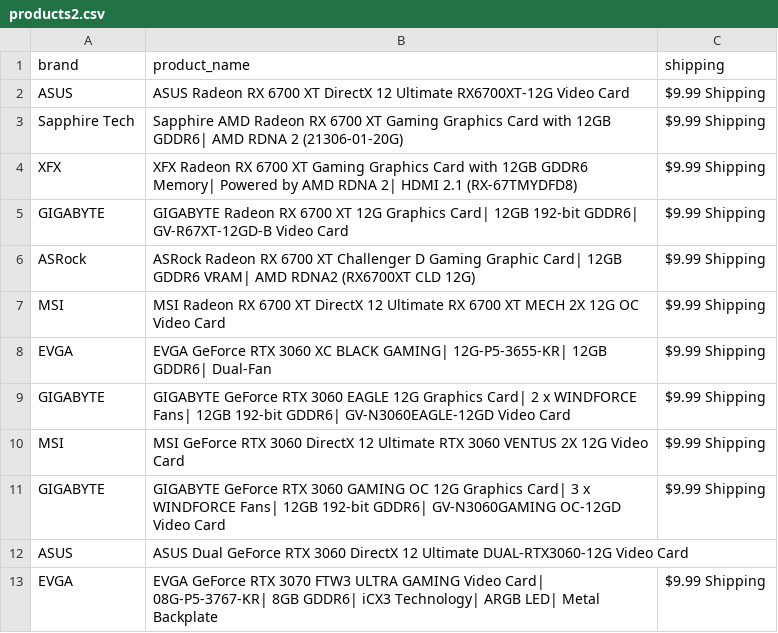
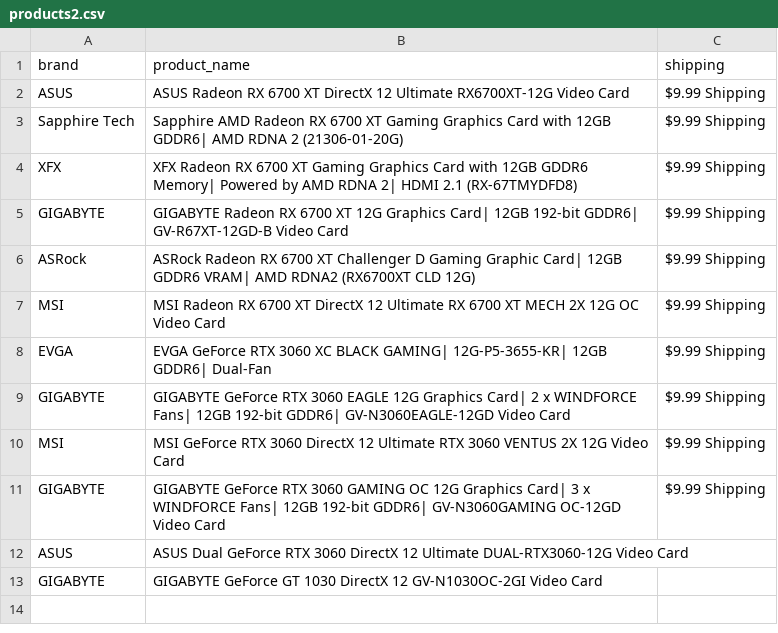
Before and after one commit to edwsqa/Crawler, a CSV file: files/products2.csv, drawn as a sheet.

```diff
--- a/files/products2.csv
+++ b/files/products2.csv
@@ -12,2 +12,2 @@ GIGABYTE,GIGABYTE GeForce RTX 3060 GAMING OC 12G Graphics Card| 3 x WINDFORCE Fa
 ASUS,ASUS Dual GeForce RTX 3060 DirectX 12 Ultimate DUAL-RTX3060-12G Video Card,
-EVGA,EVGA GeForce RTX 3070 FTW3 ULTRA GAMING Video Card| 08G-P5-3767-KR| 8GB GDDR6| iCX3 Technology| ARGB LED| Metal Backplate,$9.99 Shipping
+GIGABYTE,GIGABYTE GeForce GT 1030 DirectX 12 GV-N1030OC-2GI Video Card,
```
Also changed, not shown: files/WeatherKajaani.csv, files/WeatherOulu.csv, 1 other file.
